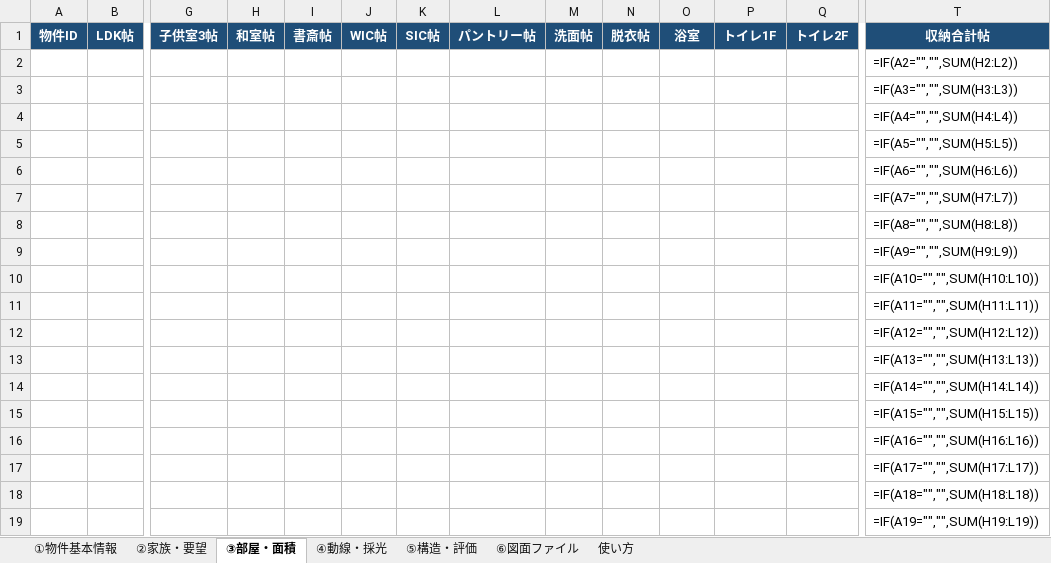
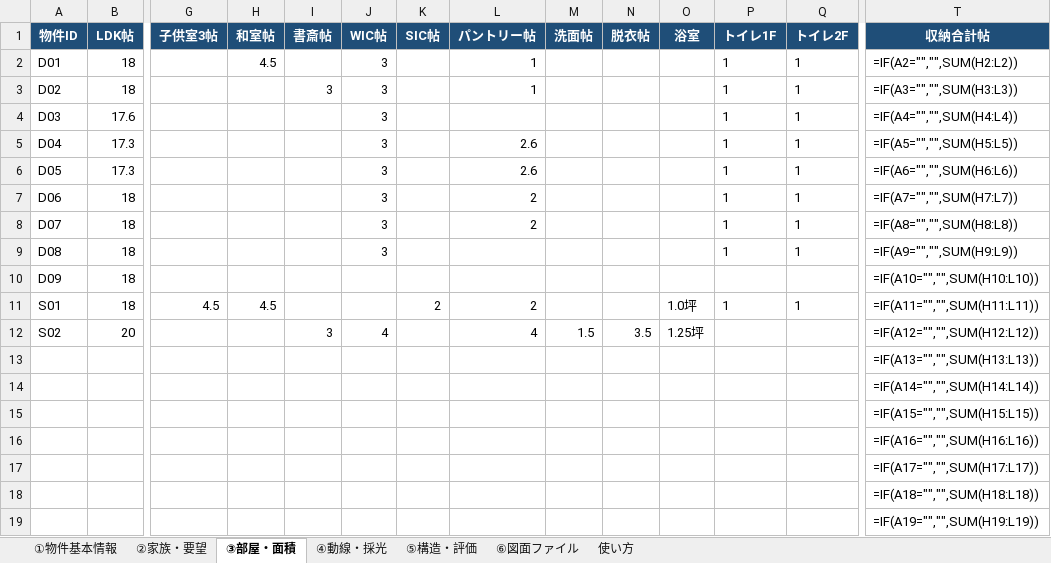
Before and after one commit to apexdesign99-crypto/test, an Excel workbook: design-data/住宅プランAI_DATABASE.xlsx, sheet ③部屋・面積, drawn as a sheet; only a part is shown, gaps mark what is left out; values as stored, in another font and other column widths than the file's, no borders; formulas without a stored value are shown as written; removed rows and columns are numbered as before the commit, all else as after; rows hold the shown columns only; the diff names each change by its address in the sheet, - before the commit and + after, or states it on an @@ line.

```diff
--- a/design-data/住宅プランAI_DATABASE.xlsx (sheet ③部屋・面積)
+++ b/design-data/住宅プランAI_DATABASE.xlsx (sheet ③部屋・面積)
-row 2:  |  |  |  |  |  |  |  |  |  |  |  |  | =IF(A2="","",SUM(H2:L2))
-row 3:  |  |  |  |  |  |  |  |  |  |  |  |  | =IF(A3="","",SUM(H3:L3))
-row 4:  |  |  |  |  |  |  |  |  |  |  |  |  | =IF(A4="","",SUM(H4:L4))
-row 5:  |  |  |  |  |  |  |  |  |  |  |  |  | =IF(A5="","",SUM(H5:L5))
-row 6:  |  |  |  |  |  |  |  |  |  |  |  |  | =IF(A6="","",SUM(H6:L6))
-row 7:  |  |  |  |  |  |  |  |  |  |  |  |  | =IF(A7="","",SUM(H7:L7))
-row 8:  |  |  |  |  |  |  |  |  |  |  |  |  | =IF(A8="","",SUM(H8:L8))
-row 9:  |  |  |  |  |  |  |  |  |  |  |  |  | =IF(A9="","",SUM(H9:L9))
-row 10:  |  |  |  |  |  |  |  |  |  |  |  |  | =IF(A10="","",SUM(H10:L10))
-row 11:  |  |  |  |  |  |  |  |  |  |  |  |  | =IF(A11="","",SUM(H11:L11))
-row 12:  |  |  |  |  |  |  |  |  |  |  |  |  | =IF(A12="","",SUM(H12:L12))
+row 2: D01 | 18 |  | 4.5 |  | 3 |  | 1 |  |  |  | 1 | 1 | =IF(A2="","",SUM(H2:L2))
+row 3: D02 | 18 |  |  | 3 | 3 |  | 1 |  |  |  | 1 | 1 | =IF(A3="","",SUM(H3:L3))
+row 4: D03 | 17.6 |  |  |  | 3 |  |  |  |  |  | 1 | 1 | =IF(A4="","",SUM(H4:L4))
+row 5: D04 | 17.3 |  |  |  | 3 |  | 2.6 |  |  |  | 1 | 1 | =IF(A5="","",SUM(H5:L5))
+row 6: D05 | 17.3 |  |  |  | 3 |  | 2.6 |  |  |  | 1 | 1 | =IF(A6="","",SUM(H6:L6))
+row 7: D06 | 18 |  |  |  | 3 |  | 2 |  |  |  | 1 | 1 | =IF(A7="","",SUM(H7:L7))
+row 8: D07 | 18 |  |  |  | 3 |  | 2 |  |  |  | 1 | 1 | =IF(A8="","",SUM(H8:L8))
+row 9: D08 | 18 |  |  |  | 3 |  |  |  |  |  | 1 | 1 | =IF(A9="","",SUM(H9:L9))
+row 10: D09 | 18 |  |  |  |  |  |  |  |  |  |  |  | =IF(A10="","",SUM(H10:L10))
+row 11: S01 | 18 | 4.5 | 4.5 |  |  | 2 | 2 |  |  | 1.0坪 | 1 | 1 | =IF(A11="","",SUM(H11:L11))
+row 12: S02 | 20 |  |  | 3 | 4 |  | 4 | 1.5 | 3.5 | 1.25坪 |  |  | =IF(A12="","",SUM(H12:L12))
```
Also changed, not shown: sheet ①物件基本情報, sheet ⑥図面ファイル, sheet ⑤構造・評価, 4 other files.
